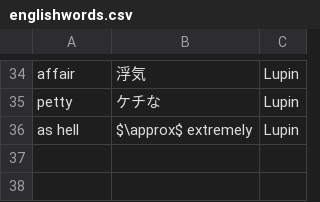
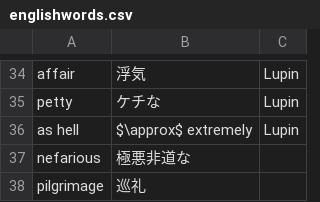
Before and after one commit to 83c2c823b8/derived_storage, a CSV file: englishwords.csv, drawn as a sheet; only a part is shown, gaps mark what is left out; the diff names each change by its address in the sheet, - before the commit and + after, or states it on an @@ line.

```diff
--- a/englishwords.csv
+++ b/englishwords.csv
+row 37: nefarious | 極悪非道な
+row 38: pilgrimage | 巡礼
```
Also changed, not shown: 1 other file.
